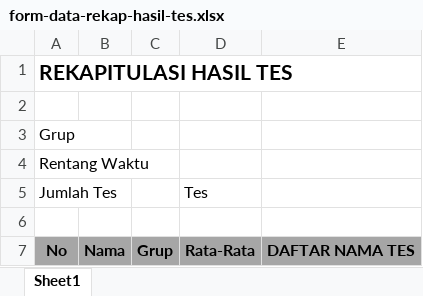
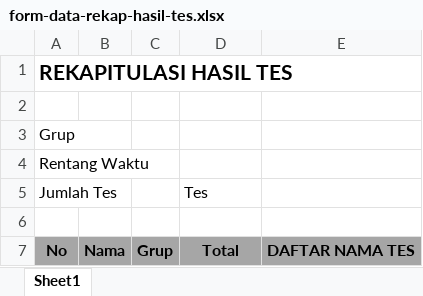
Before and after one commit to pt-sas/tesonline, an Excel workbook: public/form/form-data-rekap-hasil-tes.xlsx, sheet Sheet1, drawn as a sheet; values as stored, in another font and other column widths than the file's, no borders; conditional formats not drawn; the diff names each change by its address in the sheet, - before the commit and + after, or states it on an @@ line.

Commit message:
Rename header rata-rata to total and remove formula in this row

```diff
--- a/public/form/form-data-rekap-hasil-tes.xlsx (sheet Sheet1)
+++ b/public/form/form-data-rekap-hasil-tes.xlsx (sheet Sheet1)
-D7: Rata-Rata
+D7: Total
```
